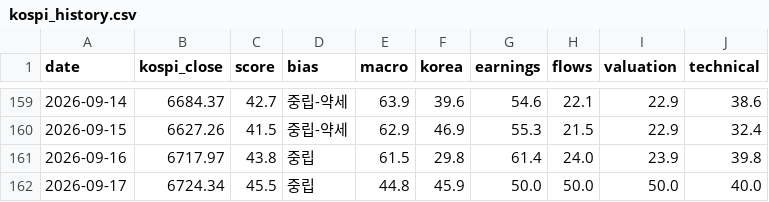
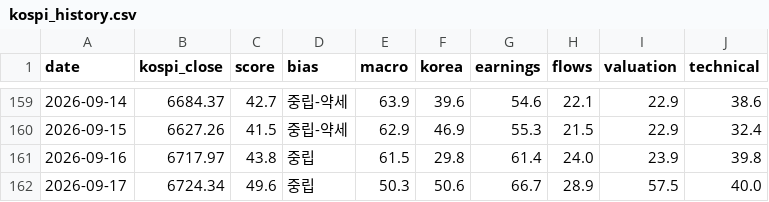
Before and after one commit to kym20031219-code/etf-partner-finder, a CSV file: results/kospi_history.csv, drawn as a sheet; only a part is shown, gaps mark what is left out.

```diff
--- a/results/kospi_history.csv
+++ b/results/kospi_history.csv
@@ -161,2 +161,2 @@ date,kospi_close,score,bias,macro,korea,earnings,flows,valuation,technical
 2026-09-16,6717.97,43.8,중립,61.5,29.8,61.4,24.0,23.9,39.8
-2026-09-17,6724.34,45.5,중립,44.8,45.9,50.0,50.0,50.0,40.0
+2026-09-17,6724.34,49.6,중립,50.3,50.6,66.7,28.9,57.5,40.0
```
Also changed, not shown: 1 other file.
